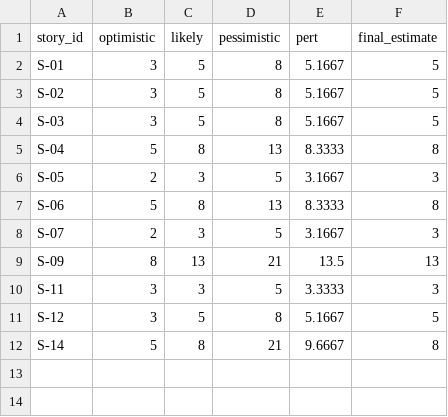
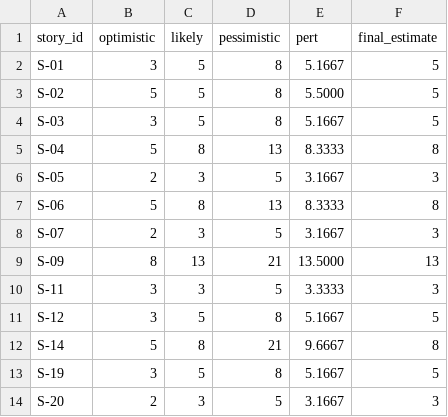
Before and after one commit to Cut1e1337/pm-2026-kn42-tabachuk, a CSV file: lr08_poker/pert_details.csv, drawn as a sheet.

Commit message:
fix(lr08): sync PERT details with last rounds and new stories

```diff
--- a/lr08_poker/pert_details.csv
+++ b/lr08_poker/pert_details.csv
@@ -2,3 +2,3 @@ story_id,optimistic,likely,pessimistic,pert,final_estimate
 S-01,3,5,8,5.1667,5
-S-02,3,5,8,5.1667,5
+S-02,5,5,8,5.5000,5
 S-03,3,5,8,5.1667,5
@@ -8,3 +8,3 @@ S-06,5,8,13,8.3333,8
 S-07,2,3,5,3.1667,3
-S-09,8,13,21,13.5,13
+S-09,8,13,21,13.5000,13
 S-11,3,3,5,3.3333,3
@@ -12 +12,3 @@ S-12,3,5,8,5.1667,5
 S-14,5,8,21,9.6667,8
+S-19,3,5,8,5.1667,5
+S-20,2,3,5,3.1667,3
```
